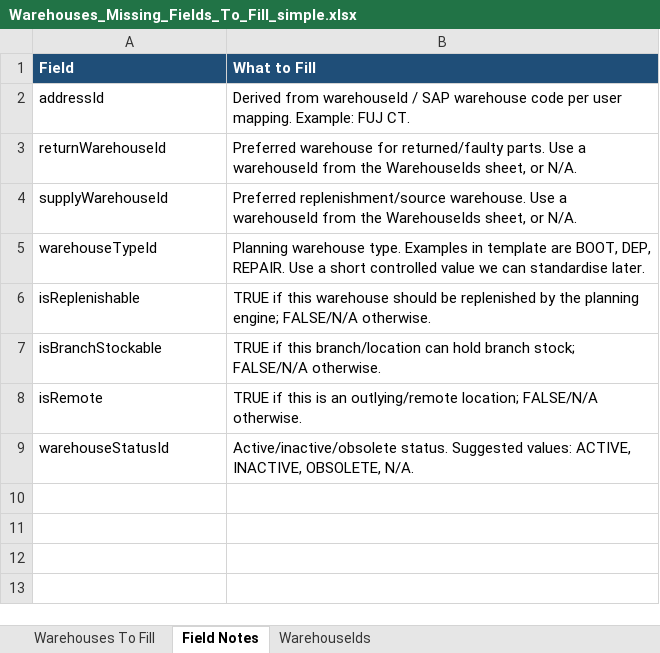
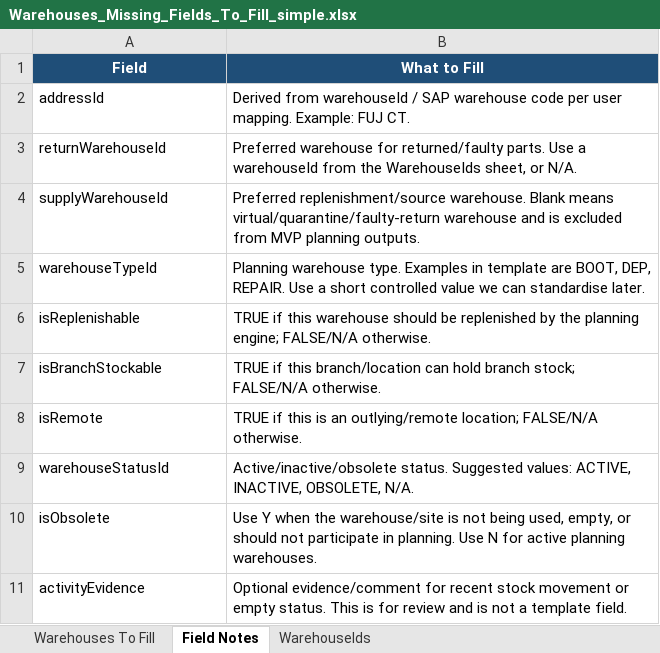
Before and after one commit to SPLChase/PlanningV2_CC8, an Excel workbook: docs/manual-fill/Warehouses_Missing_Fields_To_Fill_simple.xlsx, sheet Field Notes, drawn as a sheet; values as stored, in another font and other column widths than the file's, no borders; the diff names each change by its address in the sheet, - before the commit and + after, or states it on an @@ line.

Commit message:
Restore warehouse fill rows for obsolete review

```diff
--- a/docs/manual-fill/Warehouses_Missing_Fields_To_Fill_simple.xlsx (sheet Field Notes)
+++ b/docs/manual-fill/Warehouses_Missing_Fields_To_Fill_simple.xlsx (sheet Field Notes)
-A1:B1 alignment: left
+A1:B1 alignment: center
-B4 (What to Fill): …replenishment/source warehouse. Use a warehouseId from the WarehouseIds sheet, or N/A.
+B4 (What to Fill): …replenishment/source warehouse. Blank means virtual/quarantine/faulty-return warehouse and is excluded from MVP planning outputs.
+row 10: isObsolete | Use Y when the warehouse/site is not being used, empty, or should not participate in planning. Use N for active planning warehouses.
+row 11: activityEvidence | Optional evidence/comment for recent stock movement or empty status. This is for review and is not a template field.
```
Also changed, not shown: sheet Warehouses To Fill, sheet WarehouseIds, 6 other files.
